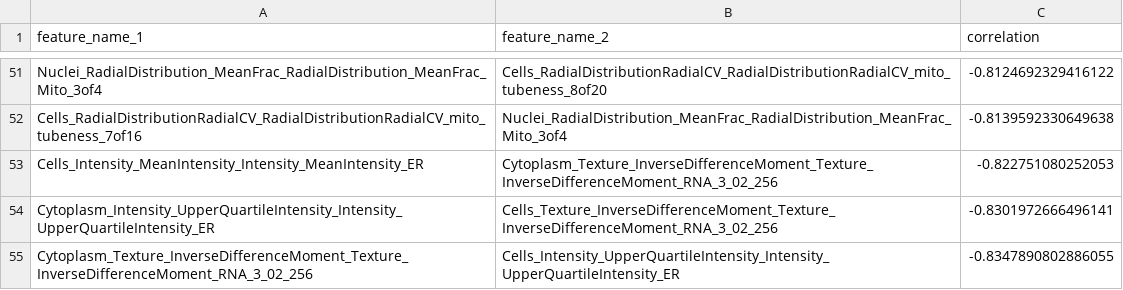
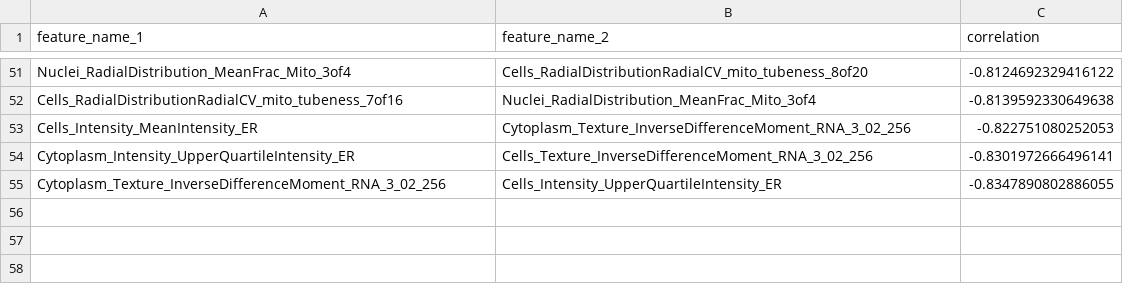
Before and after one commit to jump-cellpainting/2024_Chandrasekaran_Morphmap, a CSV file: 10.feature-wise-analyses/output/orf_top_correlations.csv, drawn as a sheet; only a part is shown, gaps mark what is left out; the diff covers the shown part only; the diff names each change by its address in the sheet, - before the commit and + after, or states it on an @@ line.

```diff
--- a/10.feature-wise-analyses/output/orf_top_correlations.csv
+++ b/10.feature-wise-analyses/output/orf_top_correlations.csv
-A51 (feature_name_1): Nuclei_RadialDistribution_MeanFrac_RadialDistribution_MeanFrac_Mito_3of4
+A51 (feature_name_1): Nuclei_RadialDistribution_MeanFrac_Mito_3of4
-B51 (feature_name_2): Cells_RadialDistributionRadialCV_RadialDistributionRadialCV_mito_tubeness_8of20
+B51 (feature_name_2): Cells_RadialDistributionRadialCV_mito_tubeness_8of20
-A52 (feature_name_1): Cells_RadialDistributionRadialCV_RadialDistributionRadialCV_mito_tubeness_7of16
+A52 (feature_name_1): Cells_RadialDistributionRadialCV_mito_tubeness_7of16
-B52 (feature_name_2): Nuclei_RadialDistribution_MeanFrac_RadialDistribution_MeanFrac_Mito_3of4
+B52 (feature_name_2): Nuclei_RadialDistribution_MeanFrac_Mito_3of4
-A53 (feature_name_1): Cells_Intensity_MeanIntensity_Intensity_MeanIntensity_ER
+A53 (feature_name_1): Cells_Intensity_MeanIntensity_ER
-B53 (feature_name_2): Cytoplasm_Texture_InverseDifferenceMoment_Texture_InverseDifferenceMoment_RNA_3_02_256
+B53 (feature_name_2): Cytoplasm_Texture_InverseDifferenceMoment_RNA_3_02_256
-A54 (feature_name_1): Cytoplasm_Intensity_UpperQuartileIntensity_Intensity_UpperQuartileIntensity_ER
+A54 (feature_name_1): Cytoplasm_Intensity_UpperQuartileIntensity_ER
-B54 (feature_name_2): Cells_Texture_InverseDifferenceMoment_Texture_InverseDifferenceMoment_RNA_3_02_256
+B54 (feature_name_2): Cells_Texture_InverseDifferenceMoment_RNA_3_02_256
-A55 (feature_name_1): Cytoplasm_Texture_InverseDifferenceMoment_Texture_InverseDifferenceMoment_RNA_3_02_256
+A55 (feature_name_1): Cytoplasm_Texture_InverseDifferenceMoment_RNA_3_02_256
-B55 (feature_name_2): Cells_Intensity_UpperQuartileIntensity_Intensity_UpperQuartileIntensity_ER
+B55 (feature_name_2): Cells_Intensity_UpperQuartileIntensity_ER
```
Also changed, not shown: 98 edited cells elsewhere in this file, 16 other files.
